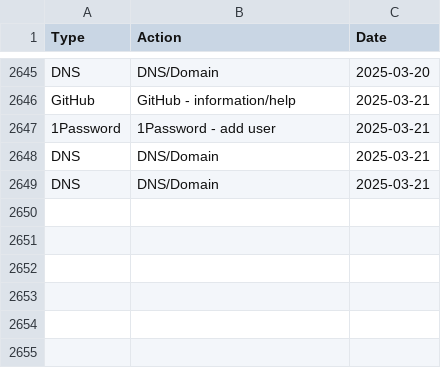
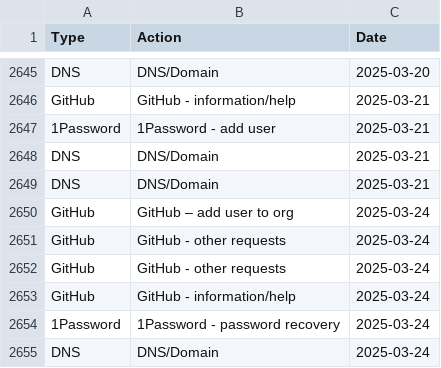
Before and after one commit to ministryofjustice/operations-engineering-kpi-dashboard, a CSV file: data/production/support_request_stats.csv, drawn as a sheet; only a part is shown, gaps mark what is left out.

Commit message:
Upload support request stats

```diff
--- a/data/production/support_request_stats.csv
+++ b/data/production/support_request_stats.csv
@@ -2649 +2649,7 @@ DNS,DNS/Domain,2025-03-21
 DNS,DNS/Domain,2025-03-21
+GitHub,GitHub – add user to org,2025-03-24
+GitHub,GitHub - other requests,2025-03-24
+GitHub,GitHub - other requests,2025-03-24
+GitHub,GitHub - information/help,2025-03-24
+1Password,1Password - password recovery,2025-03-24
+DNS,DNS/Domain,2025-03-24
```
